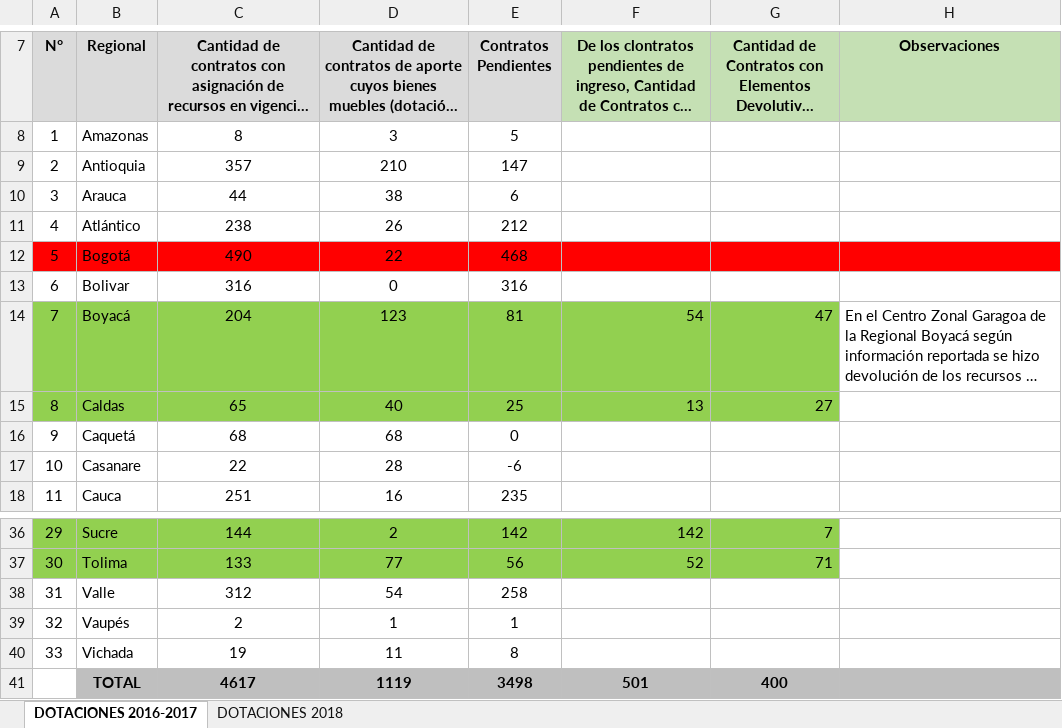
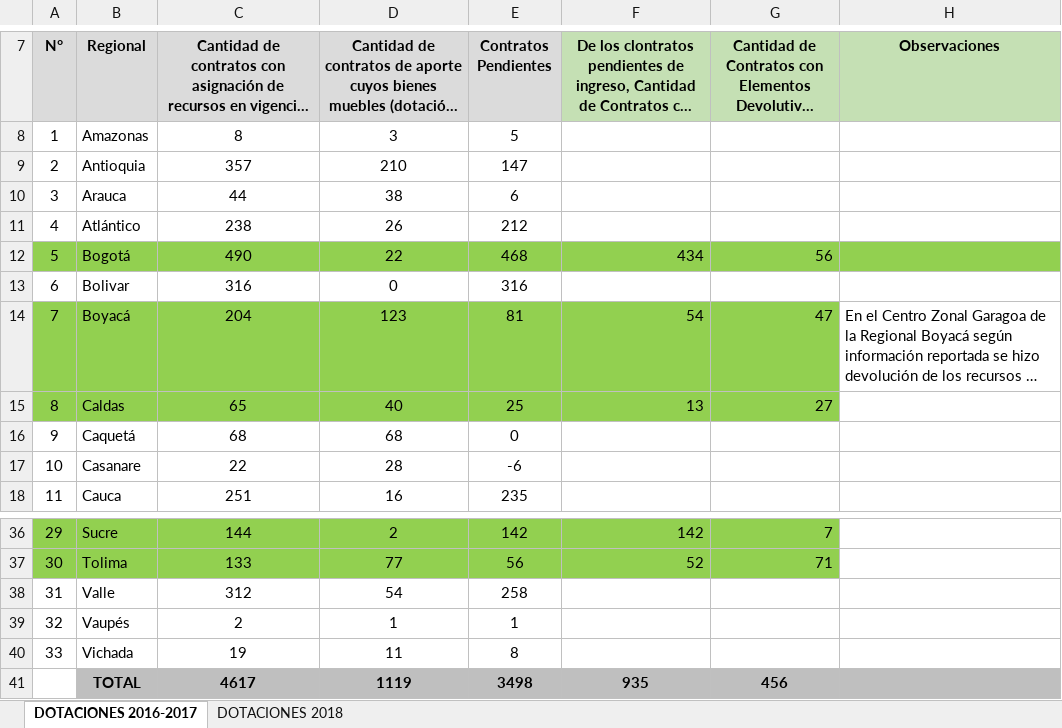
Before and after one commit to paulaO/Dotaciones2019, an Excel workbook: 2.Inventario/Info.RegionalesIngresoInventario2018/Formato_Informe de Ingreso Contratos Aporte Cierre 2018.xlsx, sheet DOTACIONES 2016-2017, drawn as a sheet; only a part is shown, gaps mark what is left out; long unchanged cells end in …; values as stored, in another font and other column widths than the file's, no borders; charts and pictures not drawn; the diff names each change by its address in the sheet, - before the commit and + after, or states it on an @@ line.

```diff
--- a/2.Inventario/Info.RegionalesIngresoInventario2018/Formato_Informe de Ingreso Contratos Aporte Cierre 2018.xlsx (sheet DOTACIONES 2016-2017)
+++ b/2.Inventario/Info.RegionalesIngresoInventario2018/Formato_Informe de Ingreso Contratos Aporte Cierre 2018.xlsx (sheet DOTACIONES 2016-2017)
-A12:H12 fill: #FF0000
+A12:H12 fill: #92D050
-F12: (empty)
+F12: 434
-G12: (empty)
+G12: 56
-F41: 501
+F41: 935
-G41: 400
+G41: 456
```
Also changed, not shown: sheet DOTACIONES 2018, 1 other file.
